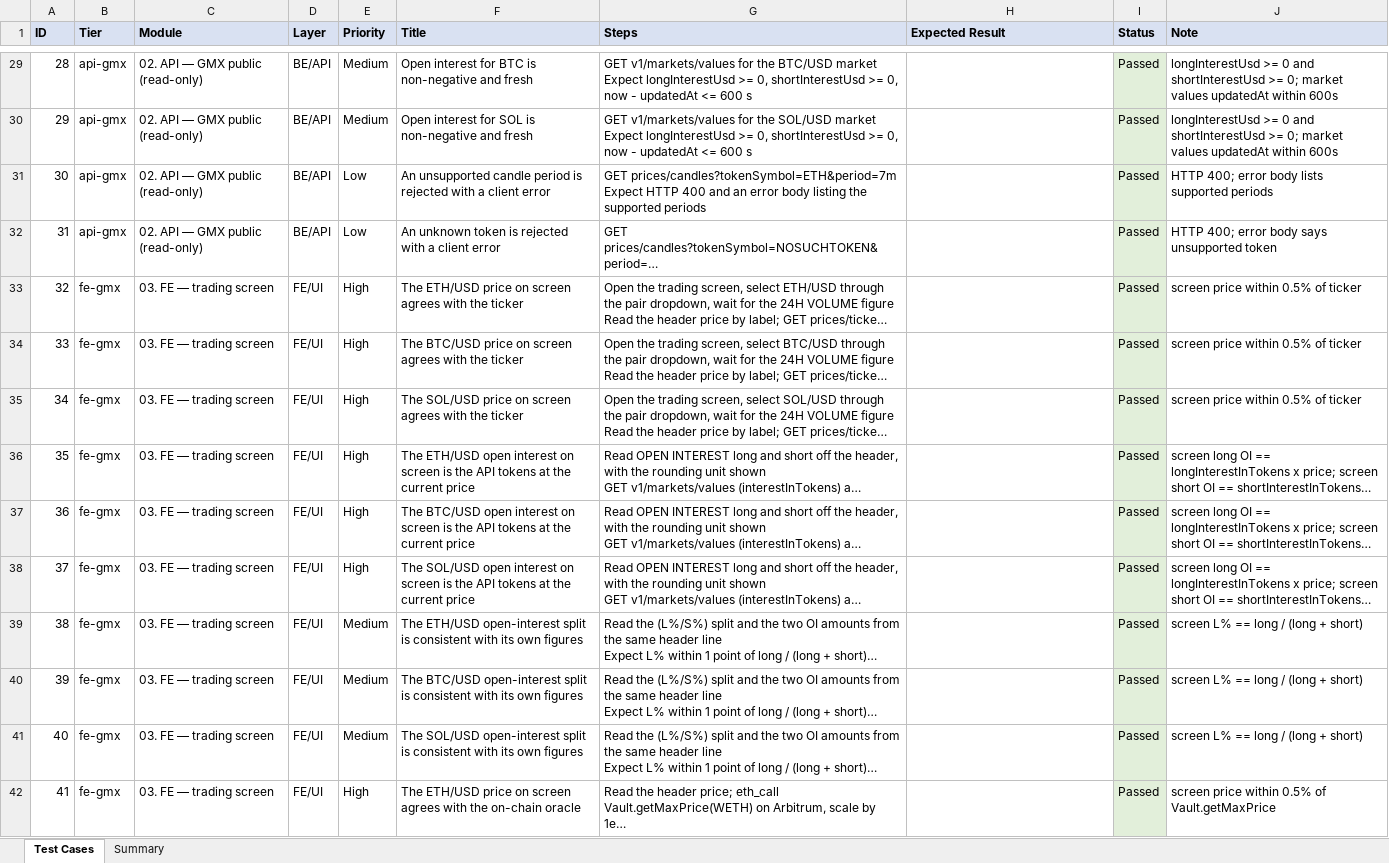
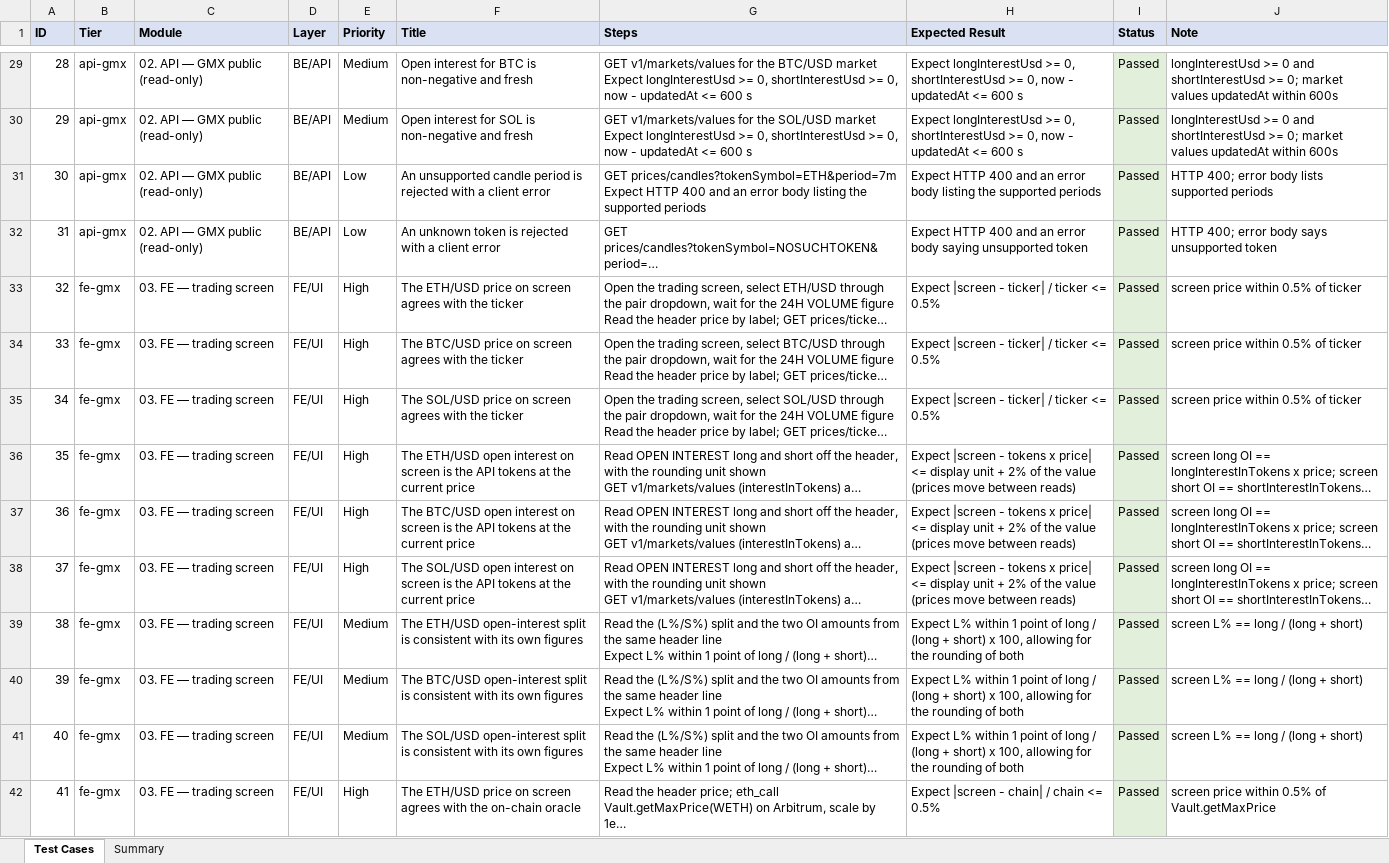
Before and after one commit to hunglamkienhung/qa-automation-crypto-dex-perp, an Excel workbook: testcases/TestCases.xlsx, sheet Test Cases, drawn as a sheet; only a part is shown, gaps mark what is left out; long unchanged cells end in …; values as stored, in another font and other column widths than the file's, no borders; the diff covers the shown part only; the diff names each change by its address in the sheet, - before the commit and + after, or states it on an @@ line.

Commit message:
crypto-dex-perp: populate Expected Result in TestCases.xlsx from the catalogue step outcomes

```diff
--- a/testcases/TestCases.xlsx (sheet Test Cases)
+++ b/testcases/TestCases.xlsx (sheet Test Cases)
-H29:H30 (Expected Result): (empty)
+H29:H30 (Expected Result): Expect longInterestUsd >= 0, shortInterestUsd >= 0, now - updatedAt <= 600 s
-H31 (Expected Result): (empty)
+H31 (Expected Result): Expect HTTP 400 and an error body listing the supported periods
-H32 (Expected Result): (empty)
+H32 (Expected Result): Expect HTTP 400 and an error body saying unsupported token
-H33:H35 (Expected Result): (empty)
+H33:H35 (Expected Result): Expect |screen - ticker| / ticker <= 0.5%
-H36:H38 (Expected Result): (empty)
+H36:H38 (Expected Result): Expect |screen - tokens x price| <= display unit + 2% of the value (prices move between reads)
-H39:H41 (Expected Result): (empty)
+H39:H41 (Expected Result): Expect L% within 1 point of long / (long + short) x 100, allowing for the rounding of both
-H42 (Expected Result): (empty)
+H42 (Expected Result): Expect |screen - chain| / chain <= 0.5%
```
Also changed, not shown: 986 edited cells elsewhere in this sheet.
